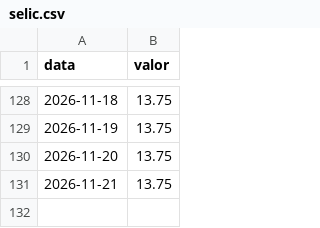
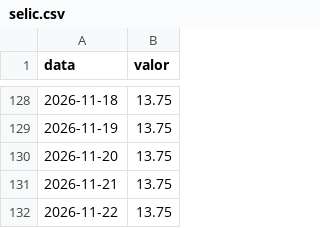
Before and after one commit to guxta-lima/indicadores-bcb, a CSV file: dados/selic.csv, drawn as a sheet; only a part is shown, gaps mark what is left out.

Commit message:
dados: indicadores de 2026-11-22

```diff
--- a/dados/selic.csv
+++ b/dados/selic.csv
@@ -131 +131,2 @@ data,valor
 2026-11-21,13.75
+2026-11-22,13.75
```
Also changed, not shown: 2 other files.
